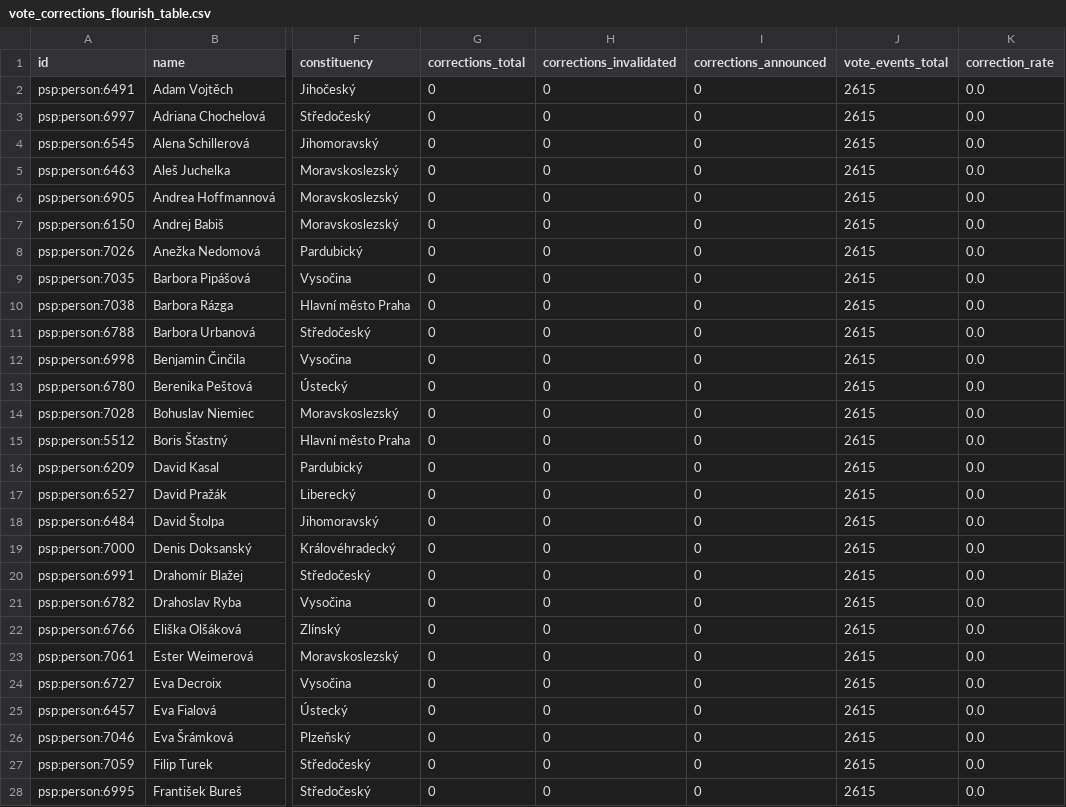
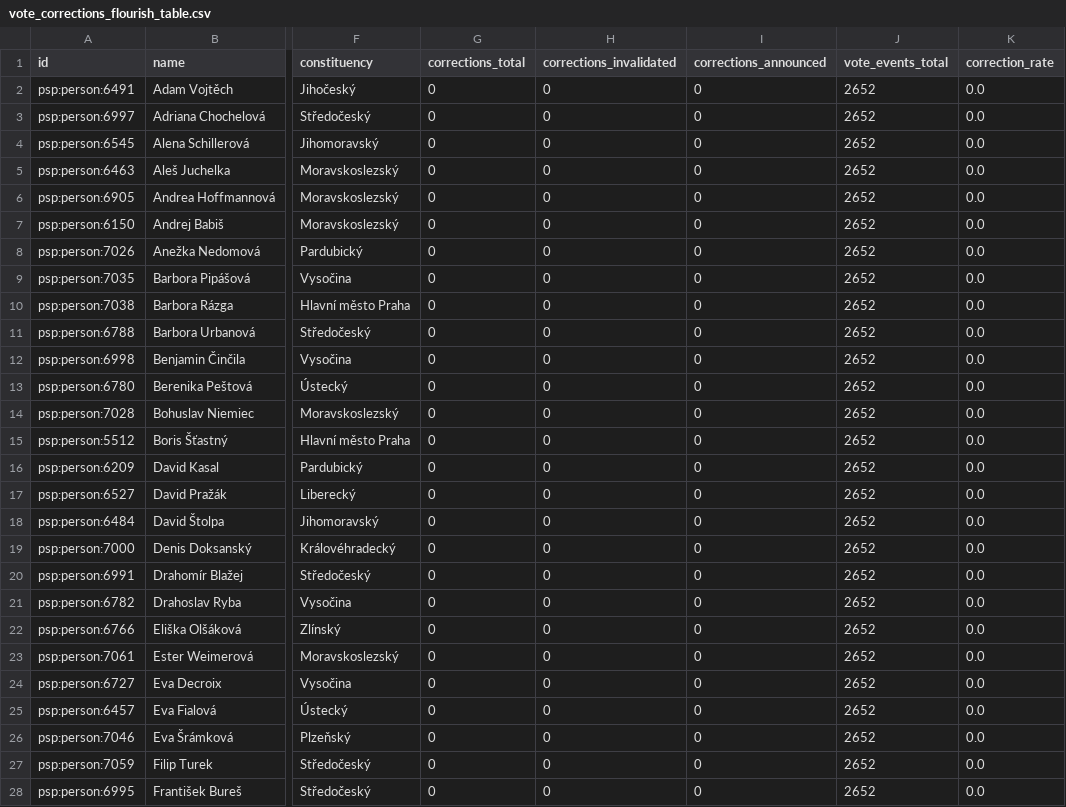
Before and after one commit to michalskop/cz-psp-data-2025-202x, a CSV file: analyses/vote-corrections/outputs/vote_corrections_flourish_table.csv, drawn as a sheet; only a part is shown, gaps mark what is left out; the diff covers the shown part only; the diff names each change by its address in the sheet, - before the commit and + after, or states it on an @@ line.

```diff
--- a/analyses/vote-corrections/outputs/vote_corrections_flourish_table.csv
+++ b/analyses/vote-corrections/outputs/vote_corrections_flourish_table.csv
-J2:J28 (vote_events_total): 2615
+J2:J28 (vote_events_total): 2652
```
Also changed, not shown: 173 edited cells elsewhere in this file, analyses/attendance/outputs/attendance_flourish_table.csv, analyses/govity/outputs/govity_flourish_table.csv, 15 other files.
